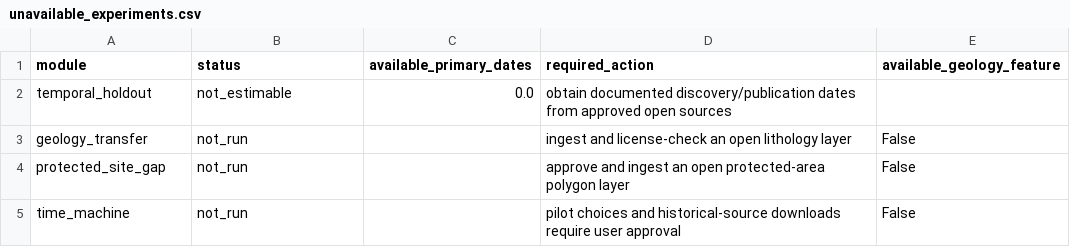
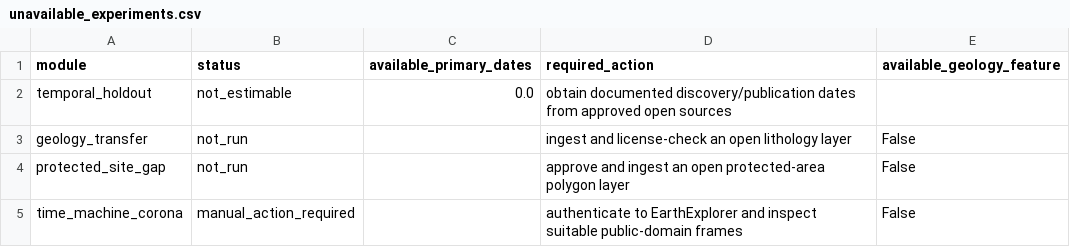
Before and after one commit to haarikaalla/lostscape-south, a CSV file: results/tables/unavailable_experiments.csv, drawn as a sheet.

```diff
--- a/results/tables/unavailable_experiments.csv
+++ b/results/tables/unavailable_experiments.csv
@@ -4,2 +4,2 @@ geology_transfer,not_run,,ingest and license-check an open lithology layer,False
 protected_site_gap,not_run,,approve and ingest an open protected-area polygon layer,False
-time_machine,not_run,,pilot choices and historical-source downloads require user approval,False
+time_machine_corona,manual_action_required,,authenticate to EarthExplorer and inspect suitable public-domain frames,False
```
Also changed, not shown: results/tables/baseline_spatial_cv.csv, results/tables/lostscape_pu_spatial_cv.csv, 32 other files.
